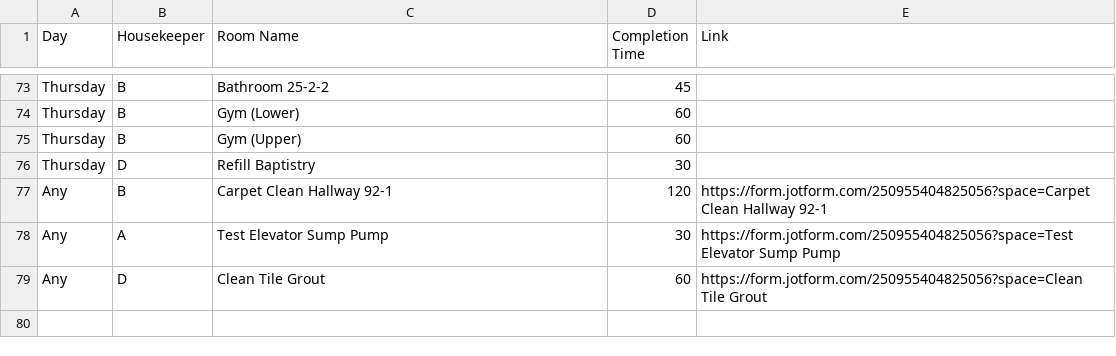
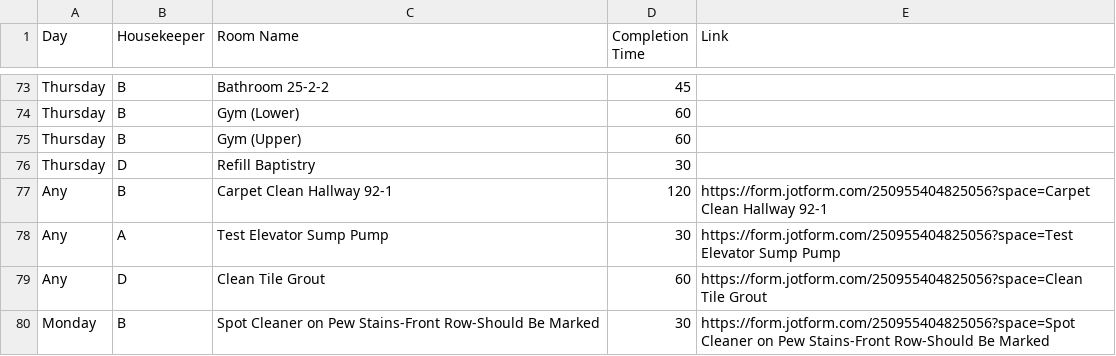
Before and after one commit to nothinghysterical/repository, a CSV file: schedules/Colerain-Week1.csv, drawn as a sheet; only a part is shown, gaps mark what is left out.

Commit message:
Update Colerain-Week1.csv

```diff
--- a/schedules/Colerain-Week1.csv
+++ b/schedules/Colerain-Week1.csv
@@ -79 +79,2 @@ Any,A,Test Elevator Sump Pump,30,https://form.jotform.com/250955404825056?space=
 Any,D,Clean Tile Grout,60,https://form.jotform.com/250955404825056?space=Clean Tile Grout
+Monday,B,Spot Cleaner on Pew Stains-Front Row-Should Be Marked,30,https://form.jotform.com/250955404825056?space=Spot Cleaner on Pew Stains-Front Row-Should Be Marked
```
